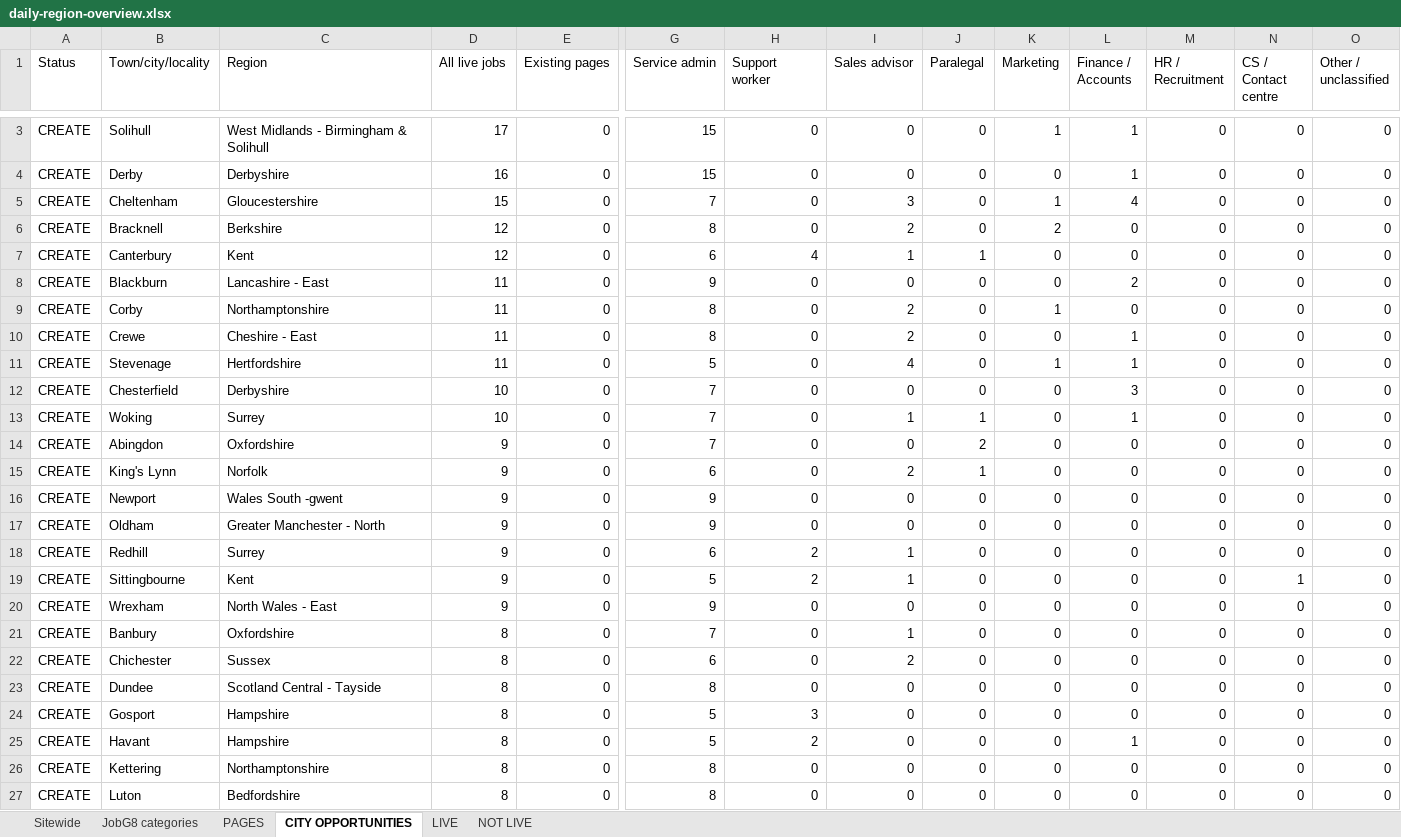
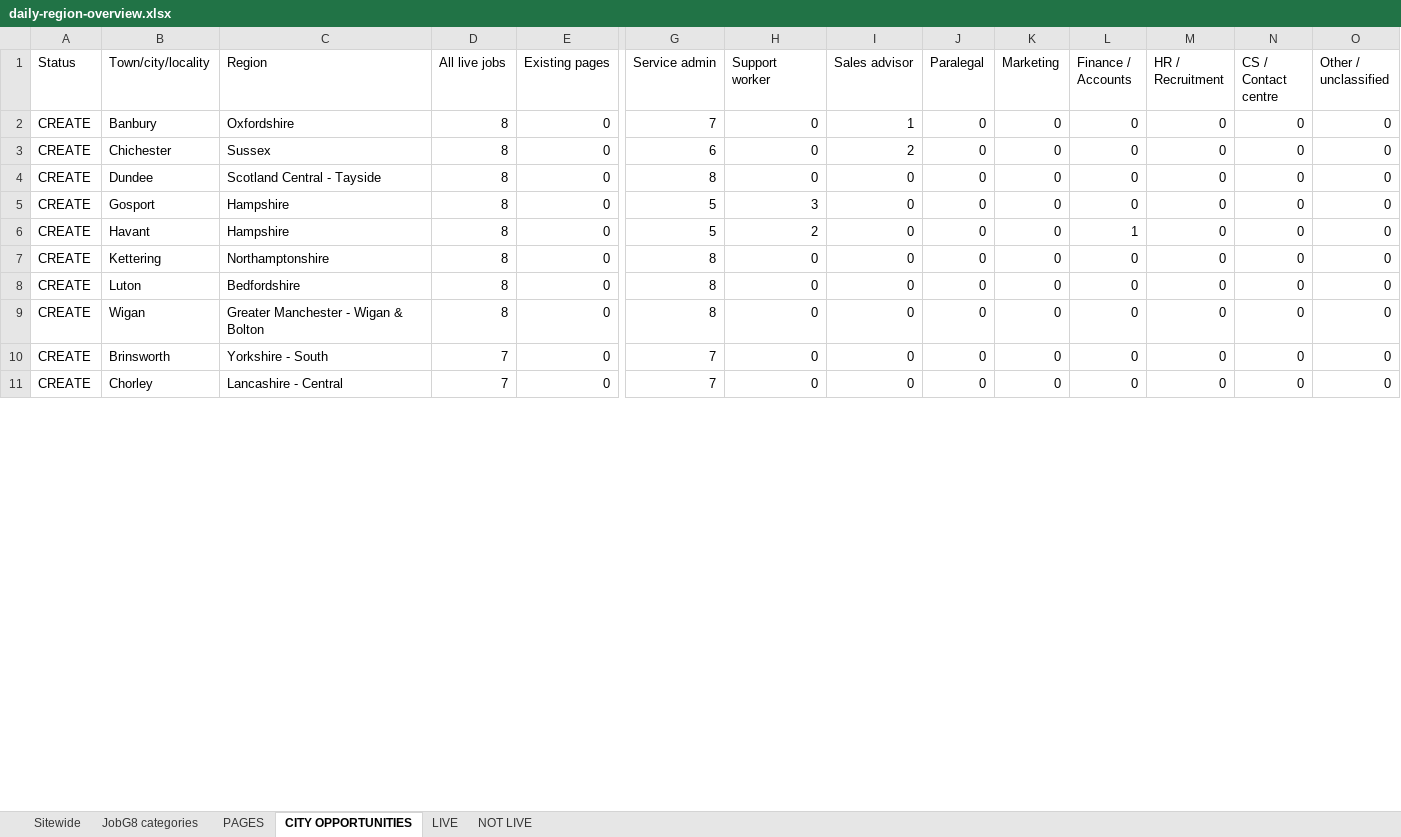
Before and after one commit to Jopa10/ontapjobsearch.com, an Excel workbook: pipeline/reports-daily/daily-region-overview.xlsx, sheet CITY OPPORTUNITIES, drawn as a sheet; only a part is shown, gaps mark what is left out; the shorter side is filled out with more unchanged rows; values as stored, in another font and other column widths than the file's, no cell formats; removed rows and columns are numbered as before the commit, all else as after; rows hold the shown columns only; the diff covers the shown part only; the diff names each change by its address in the sheet, - before the commit and + after, or states it on an @@ line.

```diff
--- a/pipeline/reports-daily/daily-region-overview.xlsx (sheet CITY OPPORTUNITIES)
+++ b/pipeline/reports-daily/daily-region-overview.xlsx (sheet CITY OPPORTUNITIES)
-row 3: CREATE | Solihull | West Midlands - Birmingham & Solihull | 17 | 0 | 15 | 0 | 0 | 0 | 1 | 1 | 0 | 0 | 0
-row 4: CREATE | Derby | Derbyshire | 16 | 0 | 15 | 0 | 0 | 0 | 0 | 1 | 0 | 0 | 0
-row 5: CREATE | Cheltenham | Gloucestershire | 15 | 0 | 7 | 0 | 3 | 0 | 1 | 4 | 0 | 0 | 0
-row 6: CREATE | Bracknell | Berkshire | 12 | 0 | 8 | 0 | 2 | 0 | 2 | 0 | 0 | 0 | 0
-row 7: CREATE | Canterbury | Kent | 12 | 0 | 6 | 4 | 1 | 1 | 0 | 0 | 0 | 0 | 0
-row 8: CREATE | Blackburn | Lancashire - East | 11 | 0 | 9 | 0 | 0 | 0 | 0 | 2 | 0 | 0 | 0
-row 9: CREATE | Corby | Northamptonshire | 11 | 0 | 8 | 0 | 2 | 0 | 1 | 0 | 0 | 0 | 0
-row 10: CREATE | Crewe | Cheshire - East | 11 | 0 | 8 | 0 | 2 | 0 | 0 | 1 | 0 | 0 | 0
-row 11: CREATE | Stevenage | Hertfordshire | 11 | 0 | 5 | 0 | 4 | 0 | 1 | 1 | 0 | 0 | 0
-row 12: CREATE | Chesterfield | Derbyshire | 10 | 0 | 7 | 0 | 0 | 0 | 0 | 3 | 0 | 0 | 0
-row 13: CREATE | Woking | Surrey | 10 | 0 | 7 | 0 | 1 | 1 | 0 | 1 | 0 | 0 | 0
-row 14: CREATE | Abingdon | Oxfordshire | 9 | 0 | 7 | 0 | 0 | 2 | 0 | 0 | 0 | 0 | 0
-row 15: CREATE | King's Lynn | Norfolk | 9 | 0 | 6 | 0 | 2 | 1 | 0 | 0 | 0 | 0 | 0
-row 16: CREATE | Newport | Wales South -gwent | 9 | 0 | 9 | 0 | 0 | 0 | 0 | 0 | 0 | 0 | 0
-row 17: CREATE | Oldham | Greater Manchester - North | 9 | 0 | 9 | 0 | 0 | 0 | 0 | 0 | 0 | 0 | 0
-row 18: CREATE | Redhill | Surrey | 9 | 0 | 6 | 2 | 1 | 0 | 0 | 0 | 0 | 0 | 0
-row 19: CREATE | Sittingbourne | Kent | 9 | 0 | 5 | 2 | 1 | 0 | 0 | 0 | 0 | 1 | 0
-row 20: CREATE | Wrexham | North Wales - East | 9 | 0 | 9 | 0 | 0 | 0 | 0 | 0 | 0 | 0 | 0
```
Also changed, not shown: 34 added rows, 13 removed rows and 14 edited cells elsewhere in this sheet, sheet PAGES, sheet JobG8 categories, sheet NOT LIVE, sheet LIVE, sheet Sitewide, cell formats, 2 other files.
